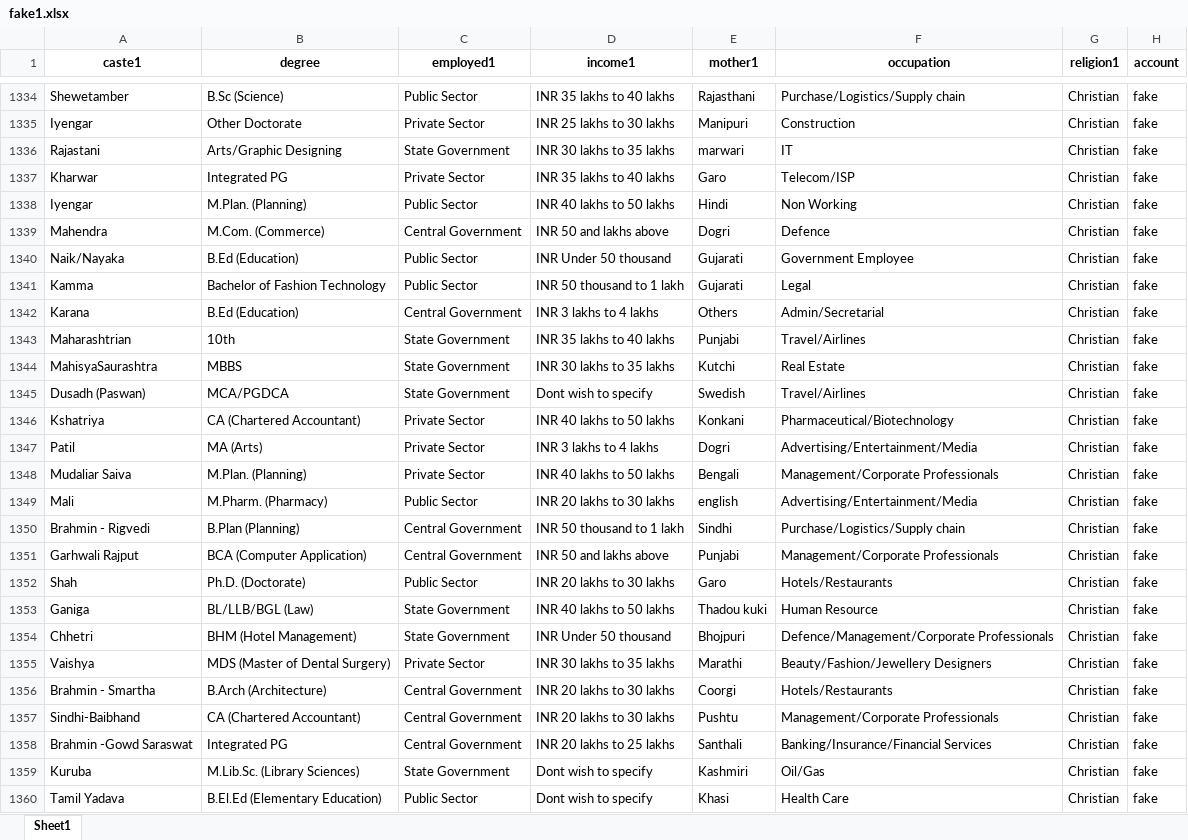
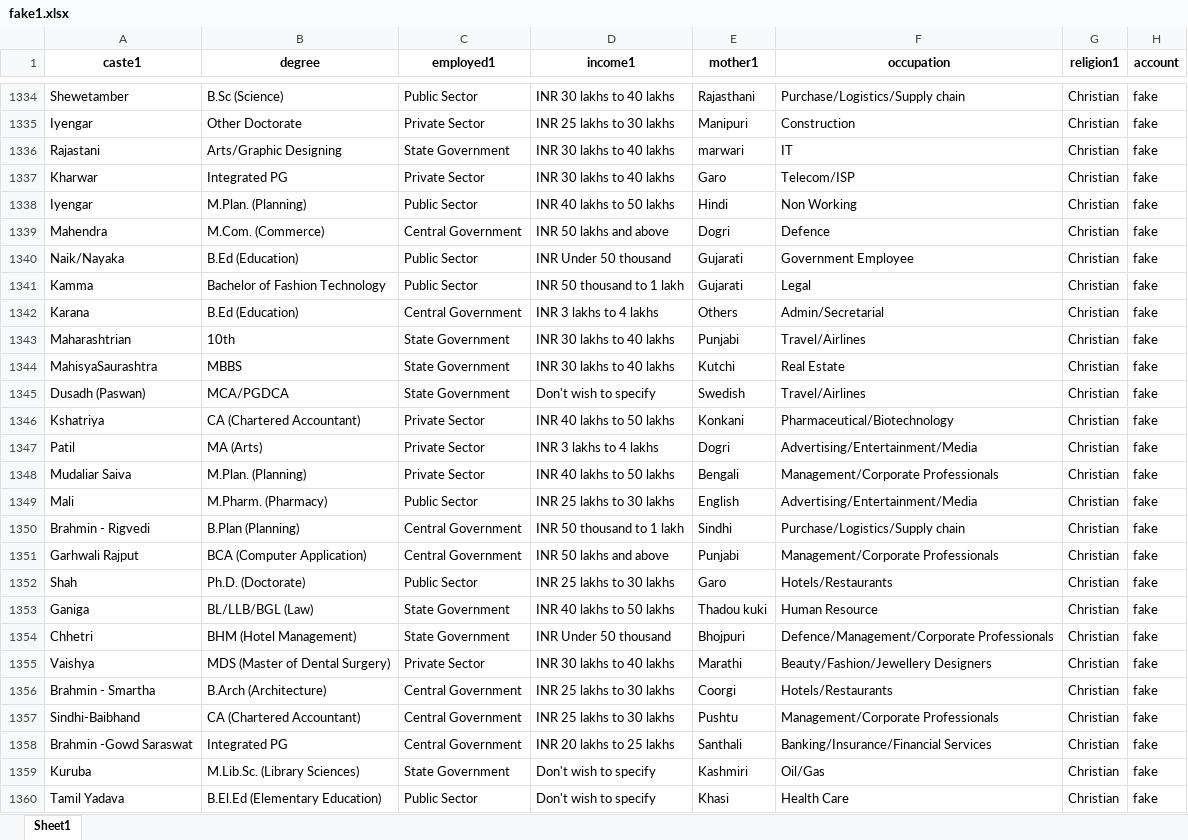
Before and after one commit to tejas2008/FakeAccountDetection, an Excel workbook: fake1.xlsx, sheet Sheet1, drawn as a sheet; only a part is shown, gaps mark what is left out; values as stored, in another font and other column widths than the file's, no borders; the diff covers the shown part only; the diff names each change by its address in the sheet, - before the commit and + after, or states it on an @@ line.

```diff
--- a/fake1.xlsx (sheet Sheet1)
+++ b/fake1.xlsx (sheet Sheet1)
-D1334 (income1): INR 35 lakhs to 40 lakhs
+D1334 (income1): INR 30 lakhs to 40 lakhs
-D1336 (income1): INR 30 lakhs to 35 lakhs
+D1336 (income1): INR 30 lakhs to 40 lakhs
-D1337 (income1): INR 35 lakhs to 40 lakhs
+D1337 (income1): INR 30 lakhs to 40 lakhs
-D1339 (income1): INR 50 and lakhs above
+D1339 (income1): INR 50 lakhs and above
-D1343 (income1): INR 35 lakhs to 40 lakhs
+D1343 (income1): INR 30 lakhs to 40 lakhs
-D1344 (income1): INR 30 lakhs to 35 lakhs
+D1344 (income1): INR 30 lakhs to 40 lakhs
-D1345 (income1): Dont wish to specify
+D1345 (income1): Don't wish to specify
-D1349 (income1): INR 20 lakhs to 30 lakhs
+D1349 (income1): INR 25 lakhs to 30 lakhs
-E1349 (mother1): english
+E1349 (mother1): English
-D1351 (income1): INR 50 and lakhs above
+D1351 (income1): INR 50 lakhs and above
-D1352 (income1): INR 20 lakhs to 30 lakhs
+D1352 (income1): INR 25 lakhs to 30 lakhs
-D1355 (income1): INR 30 lakhs to 35 lakhs
+D1355 (income1): INR 30 lakhs to 40 lakhs
-D1356:D1357 (income1): INR 20 lakhs to 30 lakhs
+D1356:D1357 (income1): INR 25 lakhs to 30 lakhs
-D1359:D1360 (income1): Dont wish to specify
+D1359:D1360 (income1): Don't wish to specify
```
Also changed, not shown: 992 edited cells elsewhere in this sheet, real1.xlsx, real2.xlsx, 8 other files.
